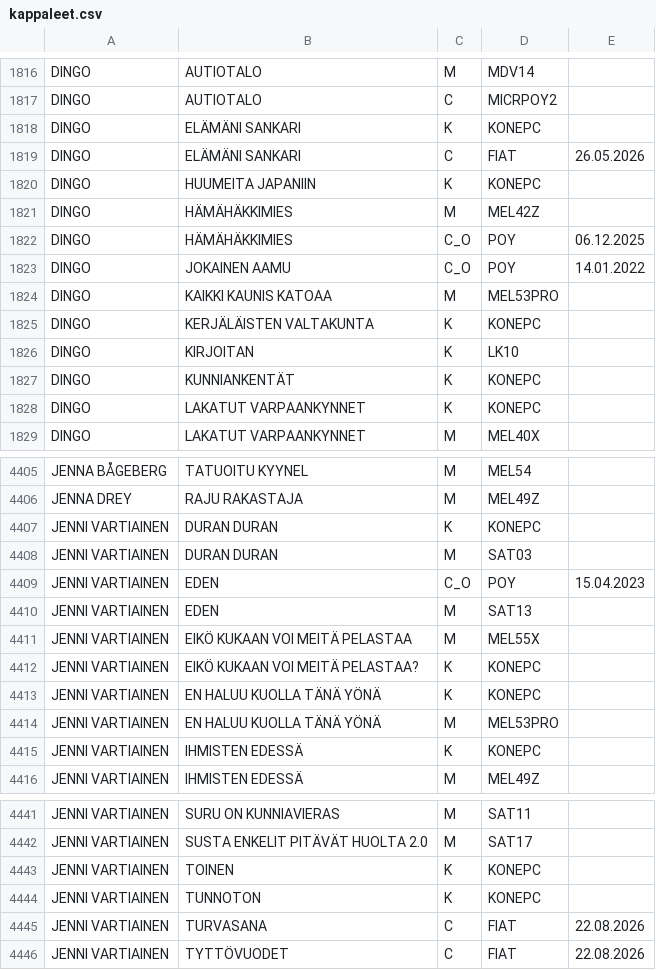
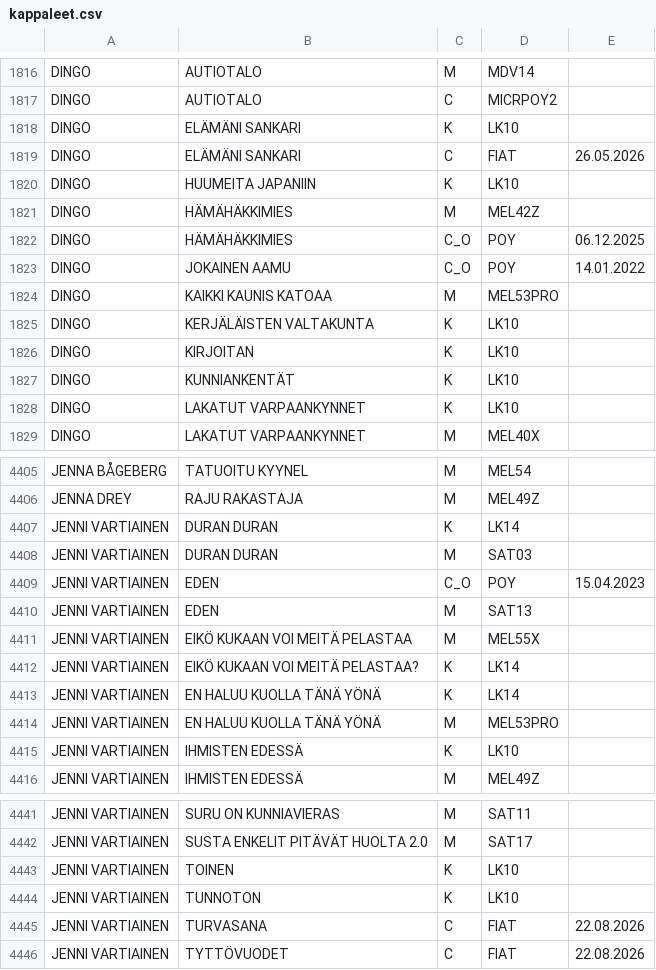
Before and after one commit to LamminHovi/Karaokelista, a CSV file: kappaleet.csv, drawn as a sheet; only a part is shown, gaps mark what is left out; the diff covers the shown part only.

```diff
--- a/kappaleet.csv
+++ b/kappaleet.csv
@@ -1817,5 +1817,5 @@ DINGO,AUTIOTALO,M,MDV14,
 DINGO,AUTIOTALO,C,MICRPOY2,
-DINGO,ELÄMÄNI SANKARI,K,KONEPC,
+DINGO,ELÄMÄNI SANKARI,K,LK10,
 DINGO,ELÄMÄNI SANKARI,C,FIAT,26.05.2026
-DINGO,HUUMEITA JAPANIIN,K,KONEPC,
+DINGO,HUUMEITA JAPANIIN,K,LK10,
 DINGO,HÄMÄHÄKKIMIES,M,MEL42Z,
@@ -1824,6 +1824,6 @@ DINGO,JOKAINEN AAMU,C_O,POY,14.01.2022
 DINGO,KAIKKI KAUNIS KATOAA,M,MEL53PRO,
-DINGO,KERJÄLÄISTEN VALTAKUNTA,K,KONEPC,
+DINGO,KERJÄLÄISTEN VALTAKUNTA,K,LK10,
 DINGO,KIRJOITAN,K,LK10,
-DINGO,KUNNIANKENTÄT,K,KONEPC,
-DINGO,LAKATUT VARPAANKYNNET,K,KONEPC,
+DINGO,KUNNIANKENTÄT,K,LK10,
+DINGO,LAKATUT VARPAANKYNNET,K,LK10,
 DINGO,LAKATUT VARPAANKYNNET,M,MEL40X,
@@ -4406,3 +4406,3 @@ JENNA BÅGEBERG,TATUOITU KYYNEL,M,MEL54,
 JENNA DREY,RAJU RAKASTAJA,M,MEL49Z,
-JENNI VARTIAINEN,DURAN DURAN,K,KONEPC,
+JENNI VARTIAINEN,DURAN DURAN,K,LK14,
 JENNI VARTIAINEN,DURAN DURAN,M,SAT03,
@@ -4411,6 +4411,6 @@ JENNI VARTIAINEN,EDEN,M,SAT13,
 JENNI VARTIAINEN,EIKÖ KUKAAN VOI MEITÄ PELASTAA,M,MEL55X,
-JENNI VARTIAINEN,EIKÖ KUKAAN VOI MEITÄ PELASTAA?,K,KONEPC,
-JENNI VARTIAINEN,EN HALUU KUOLLA TÄNÄ YÖNÄ,K,KONEPC,
+JENNI VARTIAINEN,EIKÖ KUKAAN VOI MEITÄ PELASTAA?,K,LK14,
+JENNI VARTIAINEN,EN HALUU KUOLLA TÄNÄ YÖNÄ,K,LK14,
 JENNI VARTIAINEN,EN HALUU KUOLLA TÄNÄ YÖNÄ,M,MEL53PRO,
-JENNI VARTIAINEN,IHMISTEN EDESSÄ,K,KONEPC,
+JENNI VARTIAINEN,IHMISTEN EDESSÄ,K,LK10,
 JENNI VARTIAINEN,IHMISTEN EDESSÄ,M,MEL49Z,
@@ -4442,4 +4442,4 @@ JENNI VARTIAINEN,SURU ON KUNNIAVIERAS,M,SAT11,
 JENNI VARTIAINEN,SUSTA ENKELIT PITÄVÄT HUOLTA 2.0,M,SAT17,
-JENNI VARTIAINEN,TOINEN,K,KONEPC,
-JENNI VARTIAINEN,TUNNOTON,K,KONEPC,
+JENNI VARTIAINEN,TOINEN,K,LK10,
+JENNI VARTIAINEN,TUNNOTON,K,LK10,
 JENNI VARTIAINEN,TURVASANA,C,FIAT,22.08.2026
```
Also changed, not shown: 17 added rows and 54 edited cells elsewhere in this file.
